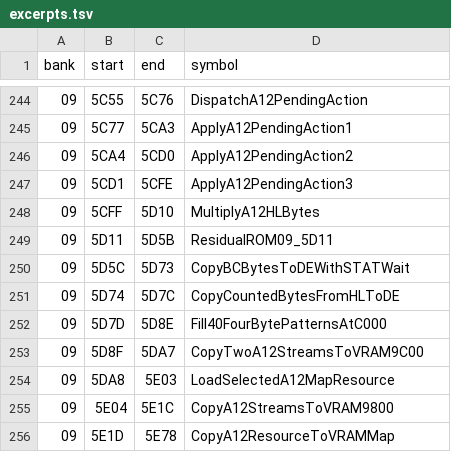
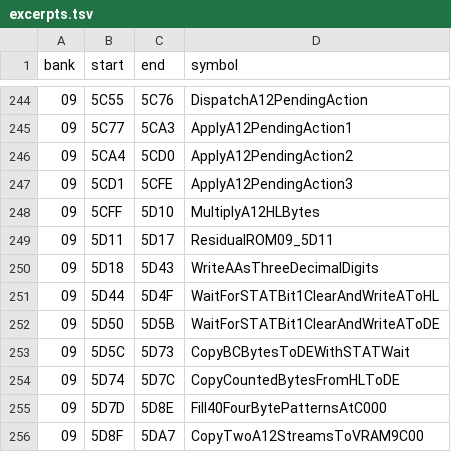
Before and after one commit to zenaror/net-de-get, a TSV file: config/excerpts.tsv, drawn as a sheet; only a part is shown, gaps mark what is left out; the shorter side is filled out with more unchanged rows.

Commit message:
Disassemble bank 09 arithmetic helpers

```diff
--- a/config/excerpts.tsv
+++ b/config/excerpts.tsv
@@ -248,3 +248,6 @@ bank	start	end	symbol
 09	5CFF	5D10	MultiplyA12HLBytes
-09	5D11	5D5B	ResidualROM09_5D11
+09	5D11	5D17	ResidualROM09_5D11
+09	5D18	5D43	WriteAAsThreeDecimalDigits
+09	5D44	5D4F	WaitForSTATBit1ClearAndWriteAToHL
+09	5D50	5D5B	WaitForSTATBit1ClearAndWriteAToDE
 09	5D5C	5D73	CopyBCBytesToDEWithSTATWait
```
Also changed, not shown: 3 other files.
